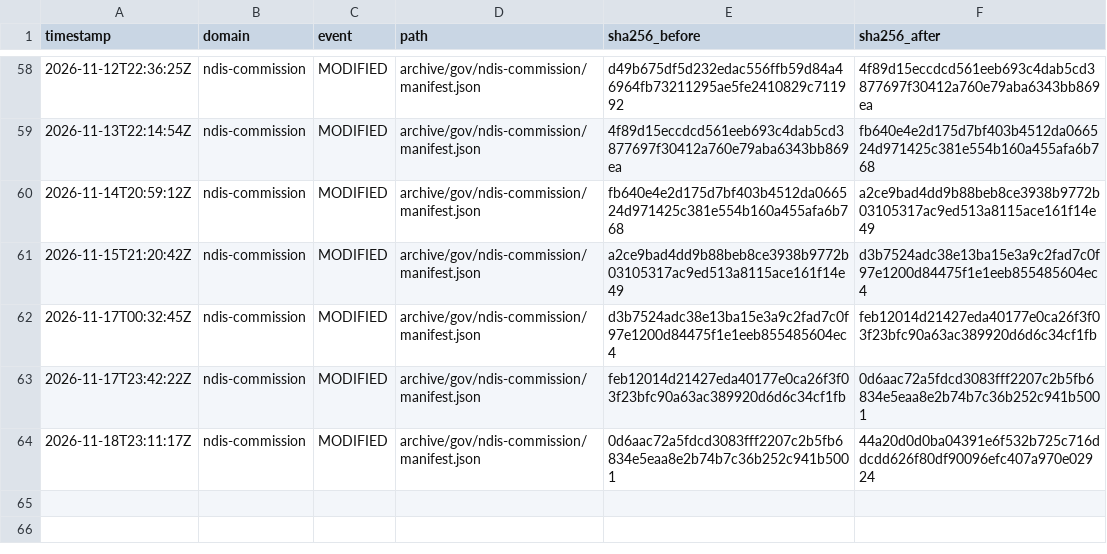
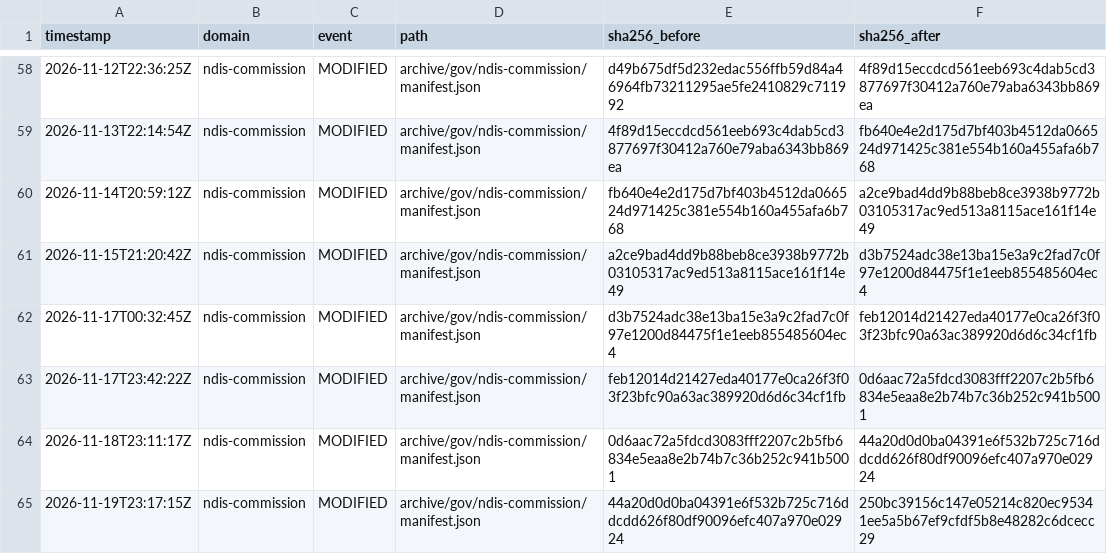
Before and after one commit to myNDISwiki/MyNDIS, a CSV file: archive/reports/ndis-commission/change-ledger.csv, drawn as a sheet; only a part is shown, gaps mark what is left out; the diff names each change by its address in the sheet, - before the commit and + after, or states it on an @@ line.

```diff
--- a/archive/reports/ndis-commission/change-ledger.csv
+++ b/archive/reports/ndis-commission/change-ledger.csv
+row 65: 2026-11-19T23:17:15Z | ndis-commission | MODIFIED | archive/gov/ndis-commission/manifest.json | 44a20d0d0ba04391e6f532b725c716ddcdd626f80df90096efc407a970e02924 | 250bc39156c147e05214c820ec95341ee5a5b67ef9cfdf5b8e48282c6dcecc29
```
Also changed, not shown: archive/reports/aph/change-ledger.csv, archive/reports/engage-ndis/change-ledger.csv, 32 other files.
